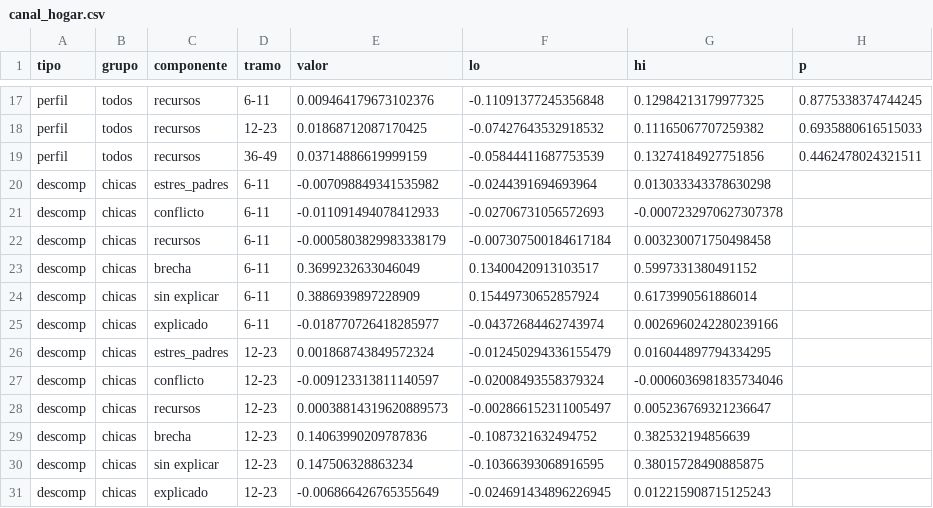
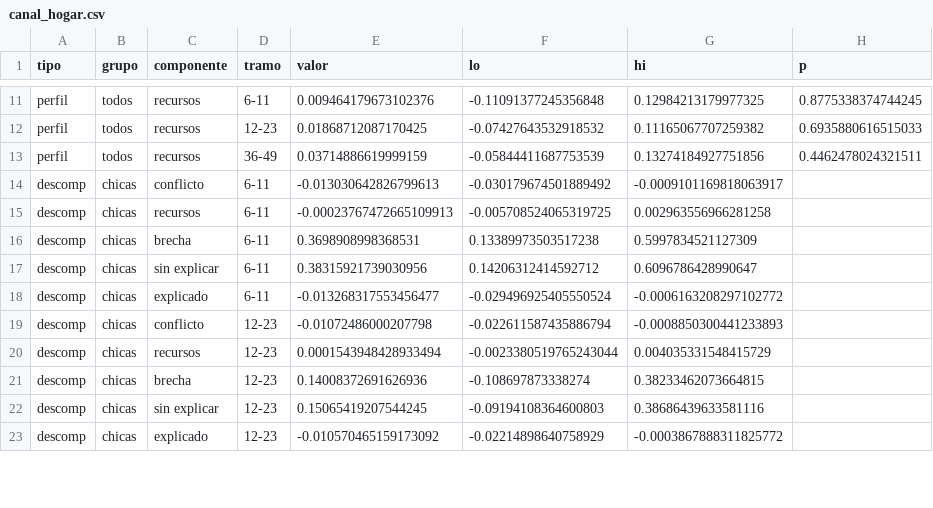
Before and after one commit to jedr1-ship-it/TALIS, a CSV file: reports/canal_hogar.csv, drawn as a sheet; only a part is shown, gaps mark what is left out; the diff covers the shown part only.

```diff
--- a/reports/canal_hogar.csv
+++ b/reports/canal_hogar.csv
@@ -19,13 +13,11 @@ perfil,todos,recursos,12-23,0.01868712087170425,-0.07427643532918532,0.111650677
 perfil,todos,recursos,36-49,0.03714886619999159,-0.05844411687753539,0.13274184927751856,0.4462478024321511
-descomp,chicas,estres_padres,6-11,-0.007098849341535982,-0.0244391694693964,0.013033343378630298,
-descomp,chicas,conflicto,6-11,-0.011091494078412933,-0.02706731056572693,-0.0007232970627307378,
-descomp,chicas,recursos,6-11,-0.0005803829983338179,-0.007307500184617184,0.003230071750498458,
-descomp,chicas,brecha,6-11,0.3699232633046049,0.13400420913103517,0.5997331380491152,
-descomp,chicas,sin explicar,6-11,0.3886939897228909,0.15449730652857924,0.6173990561886014,
-descomp,chicas,explicado,6-11,-0.018770726418285977,-0.04372684462743974,0.0026960242280239166,
-descomp,chicas,estres_padres,12-23,0.001868743849572324,-0.012450294336155479,0.016044897794334295,
-descomp,chicas,conflicto,12-23,-0.009123313811140597,-0.02008493558379324,-0.0006036981835734046,
-descomp,chicas,recursos,12-23,0.00038814319620889573,-0.002866152311005497,0.005236769321236647,
-descomp,chicas,brecha,12-23,0.14063990209787836,-0.1087321632494752,0.382532194856639,
-descomp,chicas,sin explicar,12-23,0.147506328863234,-0.10366393068916595,0.38015728490885875,
-descomp,chicas,explicado,12-23,-0.006866426765355649,-0.024691434896226945,0.012215908715125243,
+descomp,chicas,conflicto,6-11,-0.013030642826799613,-0.030179674501889492,-0.0009101169818063917,
+descomp,chicas,recursos,6-11,-0.00023767472665109913,-0.005708524065319725,0.002963556966281258,
+descomp,chicas,brecha,6-11,0.3698908998368531,0.13389973503517238,0.5997834521127309,
+descomp,chicas,sin explicar,6-11,0.38315921739030956,0.14206312414592712,0.6096786428990647,
+descomp,chicas,explicado,6-11,-0.013268317553456477,-0.029496925405550524,-0.0006163208297102772,
+descomp,chicas,conflicto,12-23,-0.01072486000207798,-0.022611587435886794,-0.0008850300441233893,
+descomp,chicas,recursos,12-23,0.0001543948428933494,-0.0023380519765243044,0.004035331548415729,
+descomp,chicas,brecha,12-23,0.14008372691626936,-0.108697873338274,0.38233462073664815,
+descomp,chicas,sin explicar,12-23,0.15065419207544245,-0.09194108364600803,0.38686439633581116,
+descomp,chicas,explicado,12-23,-0.010570465159173092,-0.02214898640758929,-0.0003867888311825772,
```
Also changed, not shown: 10 removed rows and 60 edited cells elsewhere in this file, 6 other files.
